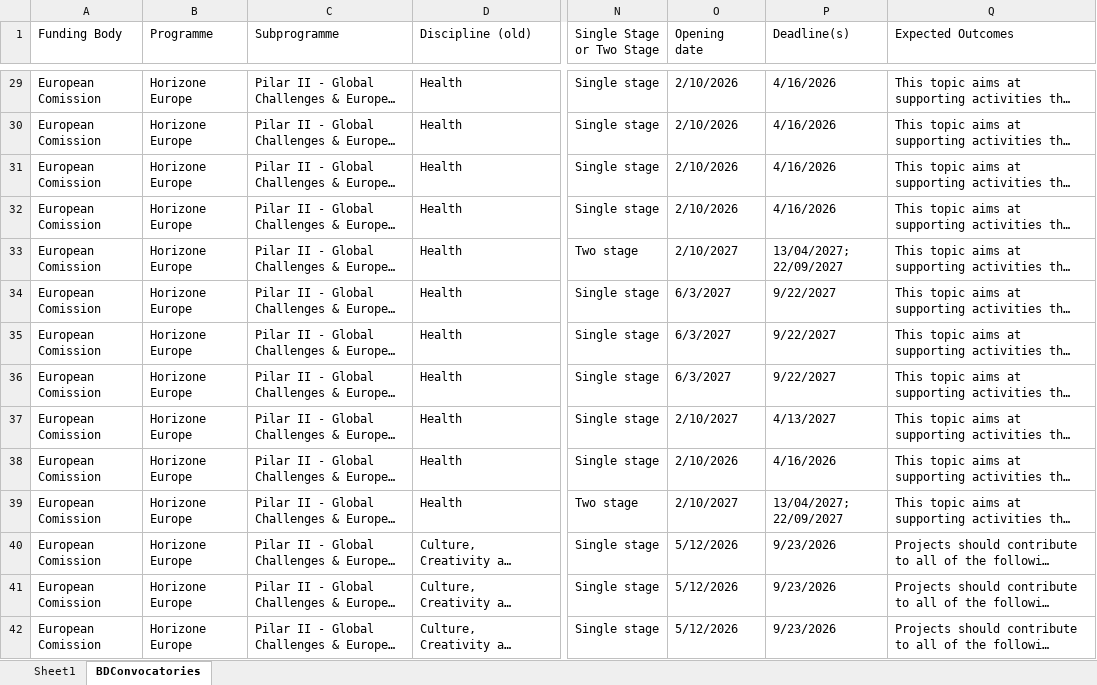
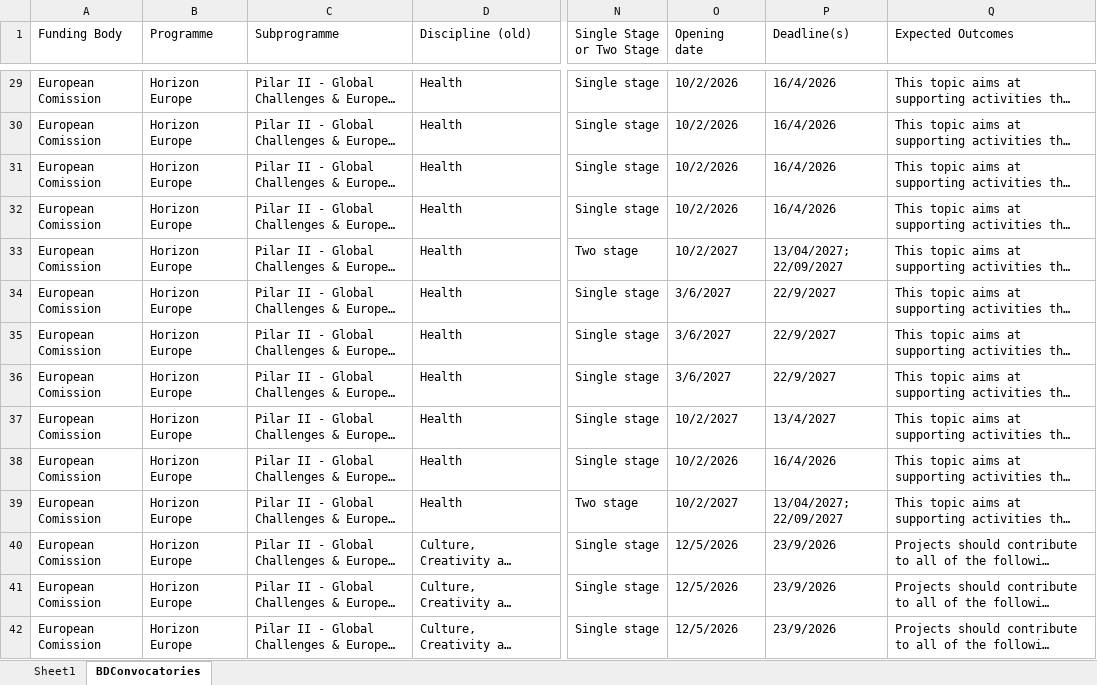
Before and after one commit to ProjectesRecerca/he-prototype, an Excel workbook: GrantRadar_Calls.xlsx, sheet BDConvocatories, drawn as a sheet; only a part is shown, gaps mark what is left out; long unchanged cells end in …; values as stored, in another font and other column widths than the file's, no cell formats; charts and pictures and table styles not drawn; the diff covers the shown part only; the diff names each change by its address in the sheet, - before the commit and + after, or states it on an @@ line.

```diff
--- a/GrantRadar_Calls.xlsx (sheet BDConvocatories)
+++ b/GrantRadar_Calls.xlsx (sheet BDConvocatories)
-B29:B42 (Programme): Horizone Europe
+B29:B42 (Programme): Horizon Europe
-O29:O32 (Opening date): 2/10/2026
+O29:O32 (Opening date): 10/2/2026
-P29:P32 (Deadline(s)): 4/16/2026
+P29:P32 (Deadline(s)): 16/4/2026
-O33 (Opening date): 2/10/2027
+O33 (Opening date): 10/2/2027
-O34:O36 (Opening date): 6/3/2027
+O34:O36 (Opening date): 3/6/2027
-P34:P36 (Deadline(s)): 9/22/2027
+P34:P36 (Deadline(s)): 22/9/2027
-O37 (Opening date): 2/10/2027
+O37 (Opening date): 10/2/2027
-P37 (Deadline(s)): 4/13/2027
+P37 (Deadline(s)): 13/4/2027
-O38 (Opening date): 2/10/2026
+O38 (Opening date): 10/2/2026
-P38 (Deadline(s)): 4/16/2026
+P38 (Deadline(s)): 16/4/2026
-O39 (Opening date): 2/10/2027
+O39 (Opening date): 10/2/2027
-O40:O42 (Opening date): 5/12/2026
+O40:O42 (Opening date): 12/5/2026
-P40:P42 (Deadline(s)): 9/23/2026
+P40:P42 (Deadline(s)): 23/9/2026
```
Also changed, not shown: 1229 edited cells elsewhere in this sheet, cell formats, charts or pictures.
